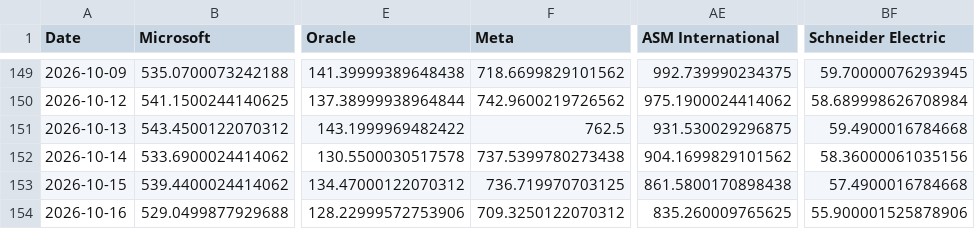
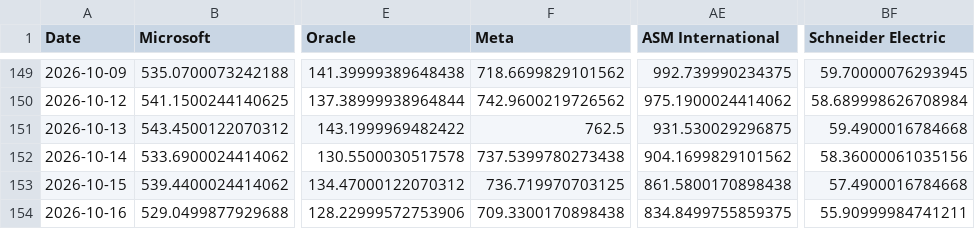
Before and after one commit to lemonca11/ai_invest_agent, a CSV file: data/market_close.csv, drawn as a sheet; only a part is shown, gaps mark what is left out; the diff names each change by its address in the sheet, - before the commit and + after, or states it on an @@ line.

```diff
--- a/data/market_close.csv
+++ b/data/market_close.csv
-F154 (Meta): 709.3250122070312
+F154 (Meta): 709.3300170898438
-AE154 (ASM International): 835.260009765625
+AE154 (ASM International): 834.8499755859375
-BF154 (Schneider Electric): 55.900001525878906
+BF154 (Schneider Electric): 55.90999984741211
```
Also changed, not shown: data/market_signals.csv, data/market_volume.csv, 32 other files.
